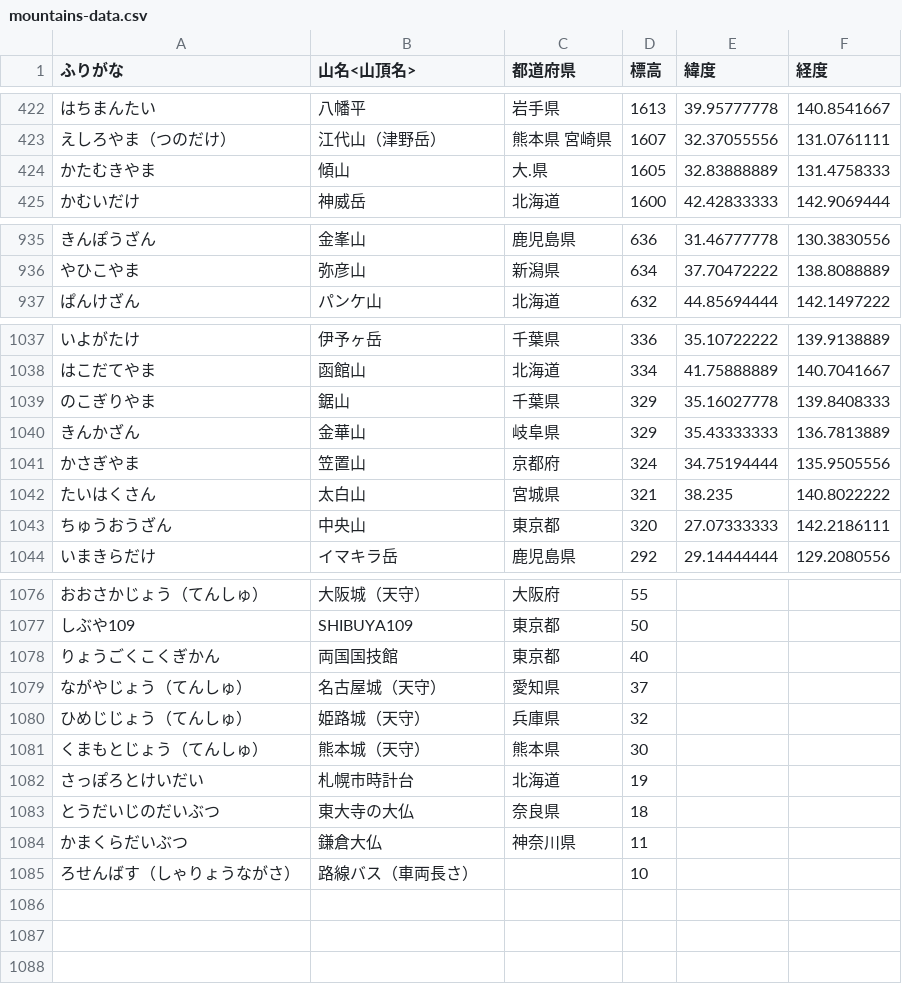
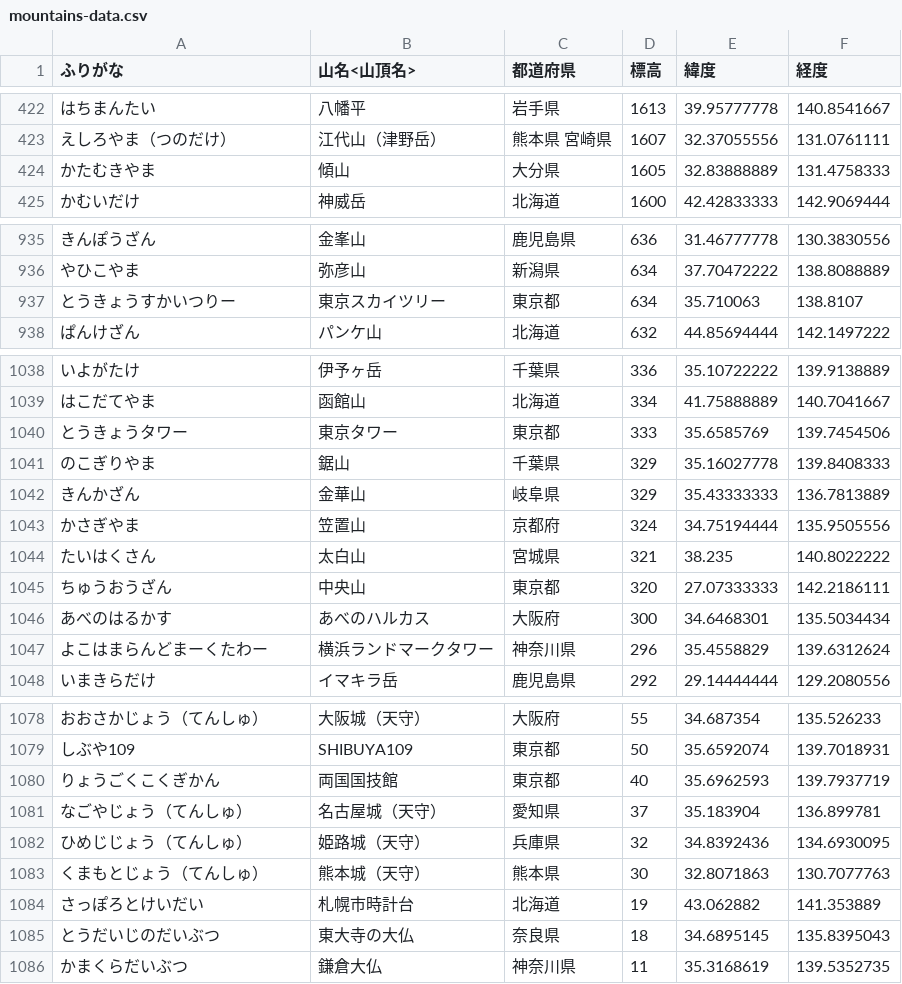
Before and after one commit to sh0327akg/my_portfolio, a CSV file: db/csv/mountains-data.csv, drawn as a sheet; only a part is shown, gaps mark what is left out; the diff covers the shown part only.

```diff
--- a/db/csv/mountains-data.csv
+++ b/db/csv/mountains-data.csv
@@ -423,3 +423,3 @@
 えしろやま（つのだけ）,江代山（津野岳）,熊本県 宮崎県,1607,32.37055556,131.0761111
-かたむきやま,傾山,大.県,1605,32.83888889,131.4758333
+かたむきやま,傾山,大分県,1605,32.83888889,131.4758333
 かむいだけ,神威岳,北海道,1600,42.42833333,142.9069444
@@ -936,2 +936,3 @@
 やひこやま,弥彦山,新潟県,634,37.70472222,138.8088889
+とうきょうすかいつりー,東京スカイツリー,東京都,634,35.710063,138.8107
 ぱんけざん,パンケ山,北海道,632,44.85694444,142.1497222
@@ -1038,2 +1039,3 @@
 はこだてやま,函館山,北海道,334,41.75888889,140.7041667
+とうきょうタワー,東京タワー,東京都,333,35.6585769,139.7454506
 のこぎりやま,鋸山,千葉県,329,35.16027778,139.8408333
@@ -1043,2 +1045,4 @@
 ちゅうおうざん,中央山,東京都,320,27.07333333,142.2186111
+あべのはるかす,あべのハルカス,大阪府,300,34.6468301,135.5034434
+よこはまらんどまーくたわー,横浜ランドマークタワー,神奈川県,296,35.4558829,139.6312624
 いまきらだけ,イマキラ岳,鹿児島県,292,29.14444444,129.2080556
@@ -1076,10 +1078,9 @@
-おおさかじょう（てんしゅ）,大阪城（天守）,大阪府,55,,
-しぶや109,SHIBUYA109,東京都,50,,
-りょうごくこくぎかん,両国国技館,東京都,40,,
-ながやじょう（てんしゅ）,名古屋城（天守）,愛知県,37,,
-ひめじじょう（てんしゅ）,姫路城（天守）,兵庫県,32,,
-くまもとじょう（てんしゅ）,熊本城（天守）,熊本県,30,,
-さっぽろとけいだい,札幌市時計台,北海道,19,,
-とうだいじのだいぶつ,東大寺の大仏,奈良県,18,,
-かまくらだいぶつ,鎌倉大仏,神奈川県,11,,
-ろせんばす（しゃりょうながさ）,路線バス（車両長さ）,,10,,
+おおさかじょう（てんしゅ）,大阪城（天守）,大阪府,55,34.687354,135.526233
+しぶや109,SHIBUYA109,東京都,50,35.6592074,139.7018931
+りょうごくこくぎかん,両国国技館,東京都,40,35.6962593,139.7937719
+なごやじょう（てんしゅ）,名古屋城（天守）,愛知県,37,35.183904,136.899781
+ひめじじょう（てんしゅ）,姫路城（天守）,兵庫県,32,34.8392436,134.6930095
+くまもとじょう（てんしゅ）,熊本城（天守）,熊本県,30,32.8071863,130.7077763
+さっぽろとけいだい,札幌市時計台,北海道,19,43.062882,141.353889
+とうだいじのだいぶつ,東大寺の大仏,奈良県,18,34.6895145,135.8395043
+かまくらだいぶつ,鎌倉大仏,神奈川県,11,35.3168619,139.5352735
```
Also changed, not shown: 6 added rows, 8 removed rows and 36 edited cells elsewhere in this file.
